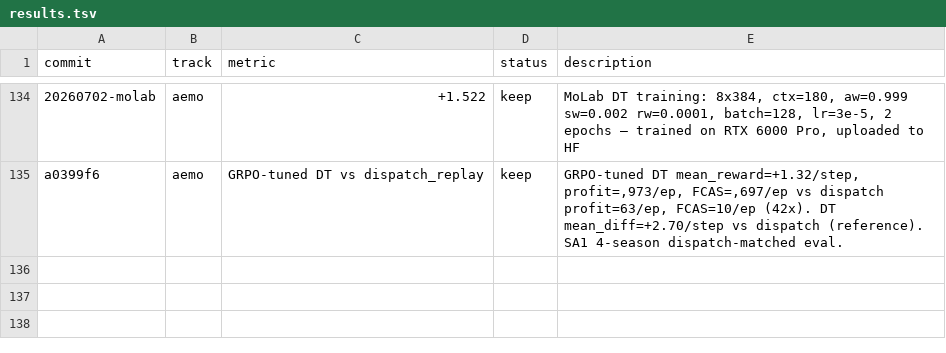
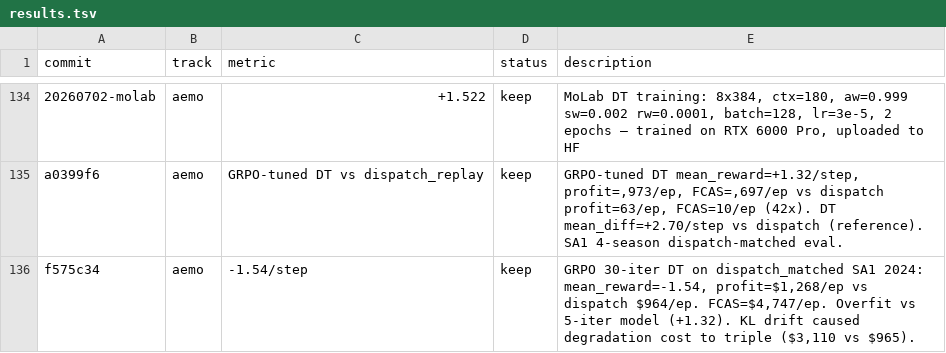
Before and after one commit to mrvictoru/energydecision, a TSV file: results.tsv, drawn as a sheet; only a part is shown, gaps mark what is left out; the diff names each change by its address in the sheet, - before the commit and + after, or states it on an @@ line.

Commit message:
docs: add GRPO iteration count finding, log 30-iter experiment
- 5 GRPO iterations (+1.32/step, $3,973/ep profit) outperforms 30 (-1.54/step, $1,268/ep). Past ~5 iterations, KL drift degrades energy trading and triples degradation costs.
- Log 30-iteration GRPO experiment to results.tsv

```diff
--- a/results.tsv
+++ b/results.tsv
+row 136: f575c34 | aemo | -1.54/step | keep | GRPO 30-iter DT on dispatch_matched SA1 2024: mean_reward=-1.54, profit=$1,268/ep vs dispatch $964/ep. FCAS=$4,747/ep. Overfit vs 5-iter model (+1.32). KL drift caused degradation cost to triple ($3,110 vs $965).
```
Also changed, not shown: 1 other file.
